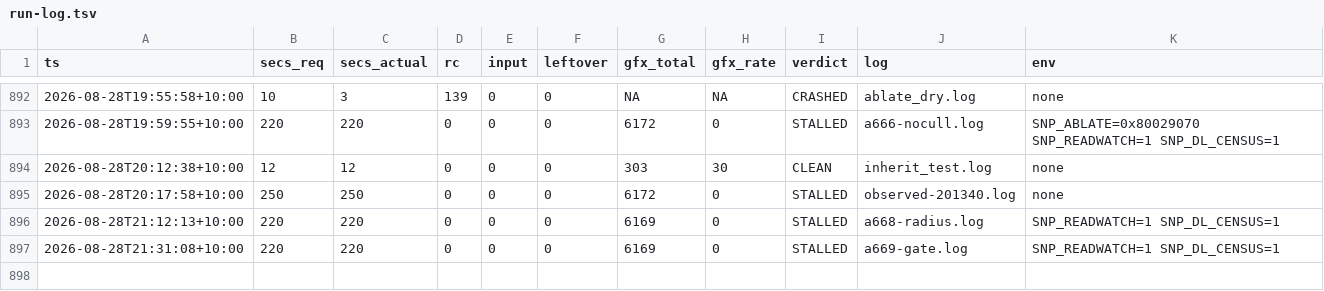
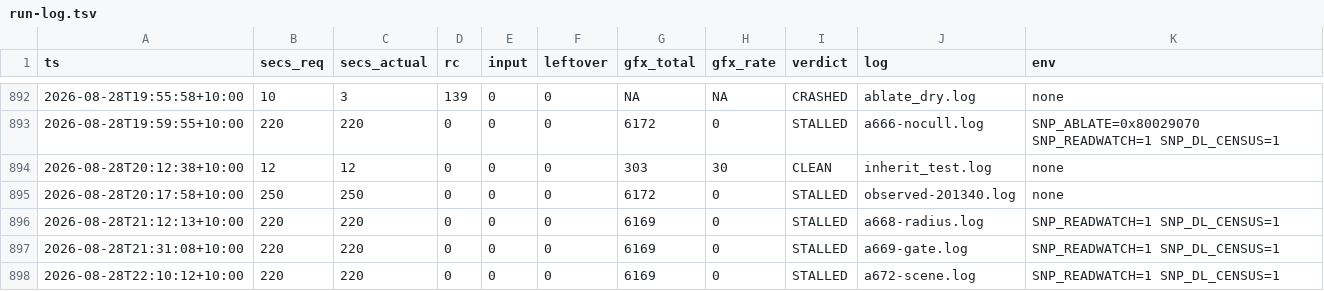
Before and after one commit to johvmac/sin-punishment-recompiled, a TSV file: docs/run-log.tsv, drawn as a sheet; only a part is shown, gaps mark what is left out; the diff names each change by its address in the sheet, - before the commit and + after, or states it on an @@ line.

```diff
--- a/docs/run-log.tsv
+++ b/docs/run-log.tsv
+row 898: 2026-08-28T22:10:12+10:00 | 220 | 220 | 0 | 0 | 0 | 6169 | 0 | STALLED | a672-scene.log | SNP_READWATCH=1 SNP_DL_CENSUS=1
```
Also changed, not shown: 8 other files.
